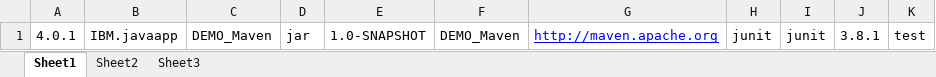
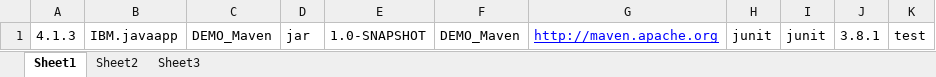
Before and after one commit to naregal4/demo_narendra, an Excel workbook: DEMO_Maven/Book1.xlsx, sheet Sheet1, drawn as a sheet; values as stored, in another font and other column widths than the file's, no borders; the diff names each change by its address in the sheet, - before the commit and + after, or states it on an @@ line.

Commit message:
committed

```diff
--- a/DEMO_Maven/Book1.xlsx (sheet Sheet1)
+++ b/DEMO_Maven/Book1.xlsx (sheet Sheet1)
-A1: 4.0.1
+A1: 4.1.3
```
